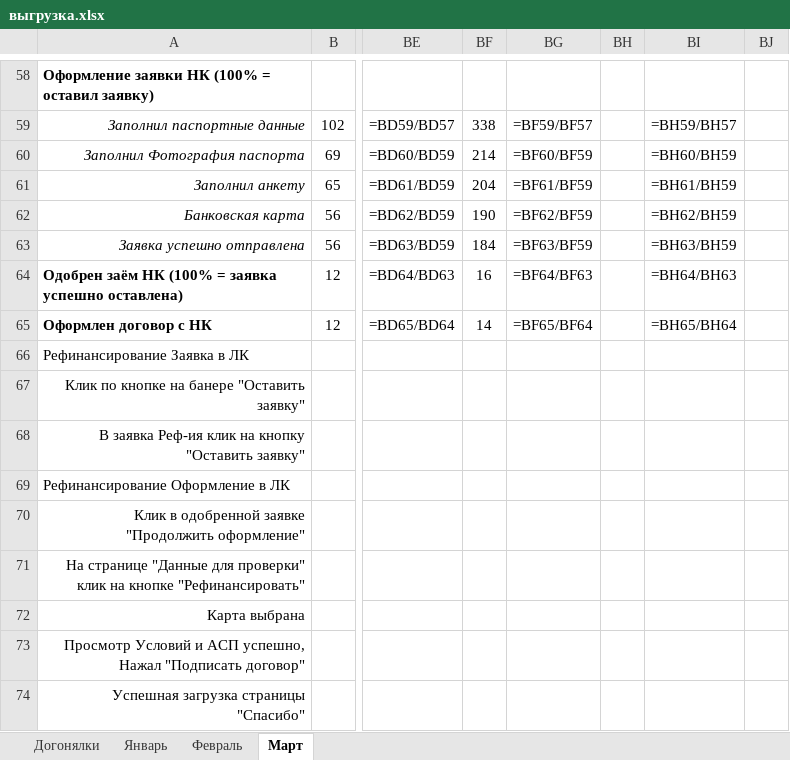
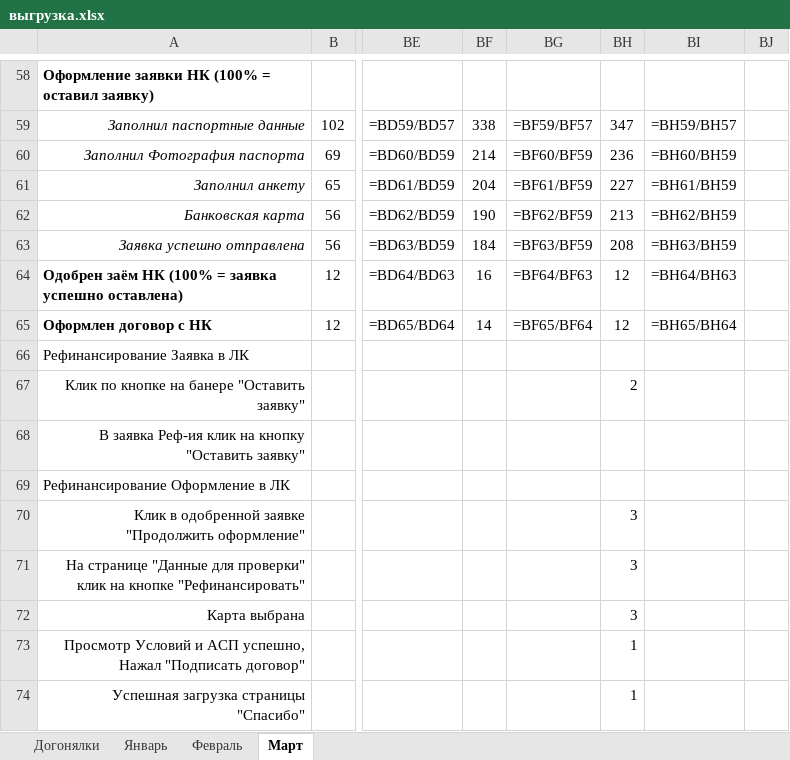
Before and after one commit to maks-ard/ParsMetrics, an Excel workbook: data/выгрузка.xlsx, sheet Март, drawn as a sheet; only a part is shown, gaps mark what is left out; values as stored, in another font and other column widths than the file's, no borders; formulas without a stored value are shown as written; charts and pictures not drawn; the diff covers the shown part only; the diff names each change by its address in the sheet, - before the commit and + after, or states it on an @@ line.

```diff
--- a/data/выгрузка.xlsx (sheet Март)
+++ b/data/выгрузка.xlsx (sheet Март)
-BH59: (empty)
+BH59: 347
-BH60: (empty)
+BH60: 236
-BH61: (empty)
+BH61: 227
-BH62: (empty)
+BH62: 213
-BH63: (empty)
+BH63: 208
-BH64:BH65: (empty)
+BH64:BH65: 12
-BH67: (empty)
+BH67: 2
-BH70:BH72: (empty)
+BH70:BH72: 3
-BH73:BH74: (empty)
+BH73:BH74: 1
```
Also changed, not shown: 41 edited cells elsewhere in this sheet, 5 other files.
